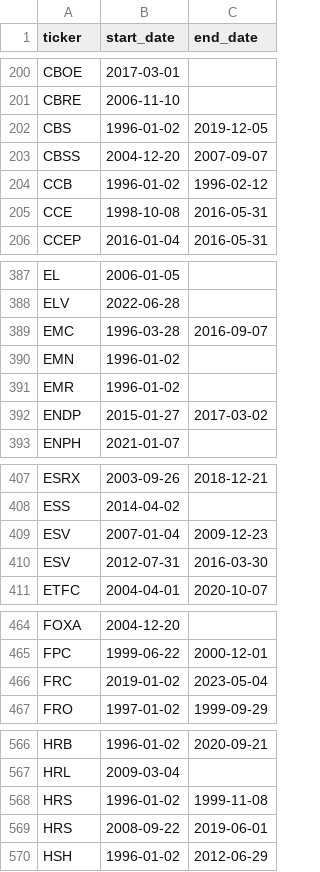
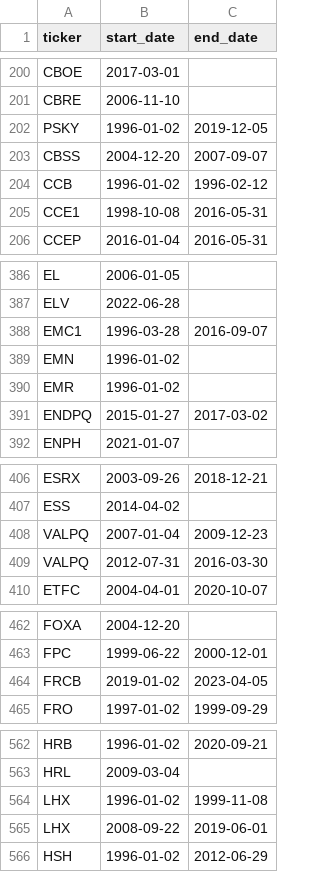
Before and after one commit to itameyer/stocks_project, a CSV file: sp500_ticker_start_end.csv, drawn as a sheet; only a part is shown, gaps mark what is left out; the diff covers the shown part only.

Commit message:
correction of ticker's names according to nasdaq_data_link

```diff
--- a/sp500_ticker_start_end.csv
+++ b/sp500_ticker_start_end.csv
@@ -201,6 +201,6 @@ CBOE,2017-03-01,
 CBRE,2006-11-10,
-CBS,1996-01-02,2019-12-05
+PSKY,1996-01-02,2019-12-05
 CBSS,2004-12-20,2007-09-07
 CCB,1996-01-02,1996-02-12
-CCE,1998-10-08,2016-05-31
+CCE1,1998-10-08,2016-05-31
 CCEP,2016-01-04,2016-05-31
@@ -388,6 +387,6 @@ EL,2006-01-05,
 ELV,2022-06-28,
-EMC,1996-03-28,2016-09-07
+EMC1,1996-03-28,2016-09-07
 EMN,1996-01-02,
 EMR,1996-01-02,
-ENDP,2015-01-27,2017-03-02
+ENDPQ,2015-01-27,2017-03-02
 ENPH,2021-01-07,
@@ -408,4 +407,4 @@ ESRX,2003-09-26,2018-12-21
 ESS,2014-04-02,
-ESV,2007-01-04,2009-12-23
-ESV,2012-07-31,2016-03-30
+VALPQ,2007-01-04,2009-12-23
+VALPQ,2012-07-31,2016-03-30
 ETFC,2004-04-01,2020-10-07
@@ -465,3 +463,3 @@ FOXA,2004-12-20,
 FPC,1999-06-22,2000-12-01
-FRC,2019-01-02,2023-05-04
+FRCB,2019-01-02,2023-04-05
 FRO,1997-01-02,1999-09-29
@@ -567,4 +563,4 @@ HRB,1996-01-02,2020-09-21
 HRL,2009-03-04,
-HRS,1996-01-02,1999-11-08
-HRS,2008-09-22,2019-06-01
+LHX,1996-01-02,1999-11-08
+LHX,2008-09-22,2019-06-01
 HSH,1996-01-02,2012-06-29
```
Also changed, not shown: 4 removed rows and 41 edited cells elsewhere in this file, 4 other files.
